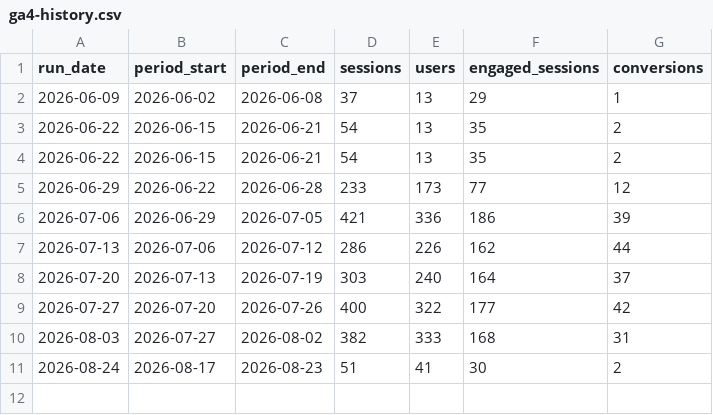
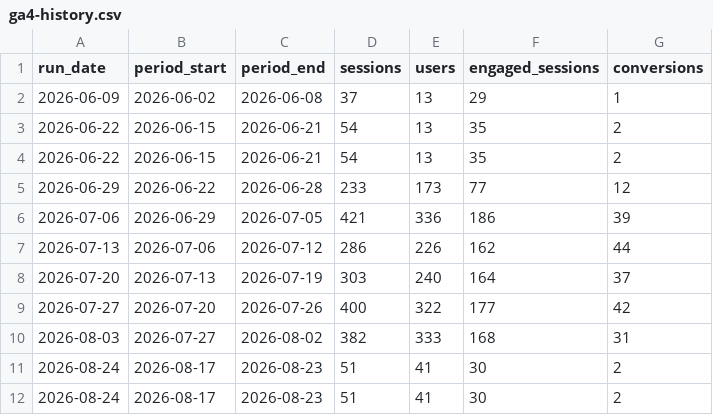
Before and after one commit to phillipwedgworth-cell/envirocare-website, a CSV file: monitoring/ga4-history.csv, drawn as a sheet; the diff names each change by its address in the sheet, - before the commit and + after, or states it on an @@ line.

Commit message:
chore(seo): weekly GA4 snapshot

```diff
--- a/monitoring/ga4-history.csv
+++ b/monitoring/ga4-history.csv
+row 12: 2026-08-24 | 2026-08-17 | 2026-08-23 | 51 | 41 | 30 | 2
```
